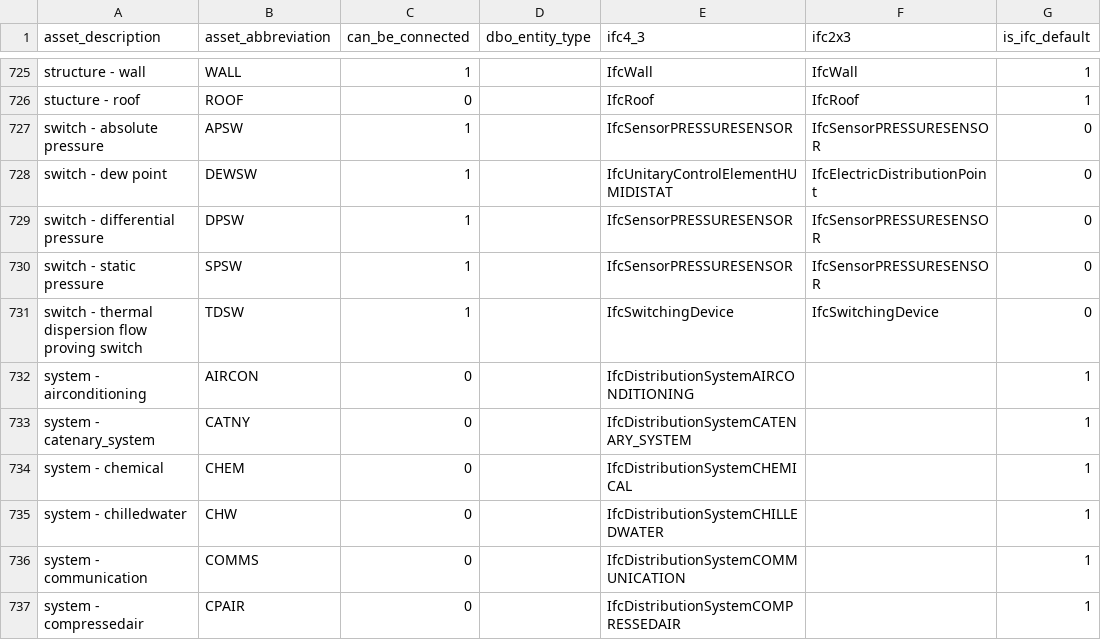
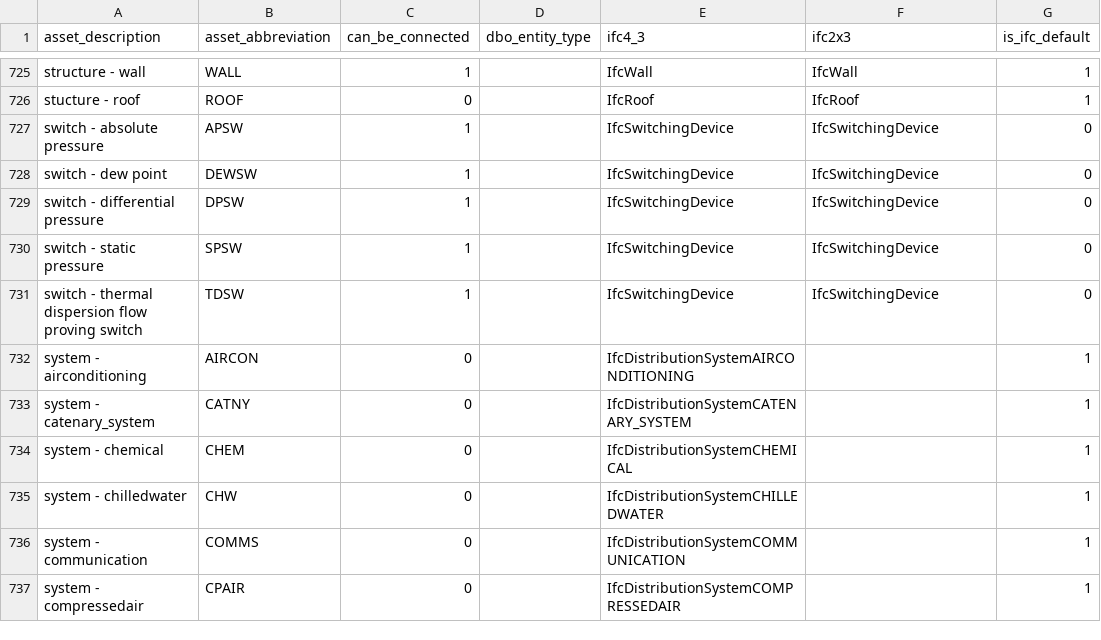
Before and after one commit to theodi/BDNS, a CSV file: BDNS_Abbreviations_Register.csv, drawn as a sheet; only a part is shown, gaps mark what is left out.

Commit message:
switches update

```diff
--- a/BDNS_Abbreviations_Register.csv
+++ b/BDNS_Abbreviations_Register.csv
@@ -726,6 +726,6 @@ structure - wall,WALL,1,,IfcWall,IfcWall,1
 stucture - roof,ROOF,0,,IfcRoof,IfcRoof,1
-switch - absolute pressure,APSW,1,,IfcSensorPRESSURESENSOR,IfcSensorPRESSURESENSOR,0
-switch - dew point,DEWSW,1,,IfcUnitaryControlElementHUMIDISTAT,IfcElectricDistributionPoint,0
-switch - differential pressure,DPSW,1,,IfcSensorPRESSURESENSOR,IfcSensorPRESSURESENSOR,0
-switch - static pressure,SPSW,1,,IfcSensorPRESSURESENSOR,IfcSensorPRESSURESENSOR,0
+switch - absolute pressure,APSW,1,,IfcSwitchingDevice,IfcSwitchingDevice,0
+switch - dew point,DEWSW,1,,IfcSwitchingDevice,IfcSwitchingDevice,0
+switch - differential pressure,DPSW,1,,IfcSwitchingDevice,IfcSwitchingDevice,0
+switch - static pressure,SPSW,1,,IfcSwitchingDevice,IfcSwitchingDevice,0
 switch - thermal dispersion flow proving switch,TDSW,1,,IfcSwitchingDevice,IfcSwitchingDevice,0
```
